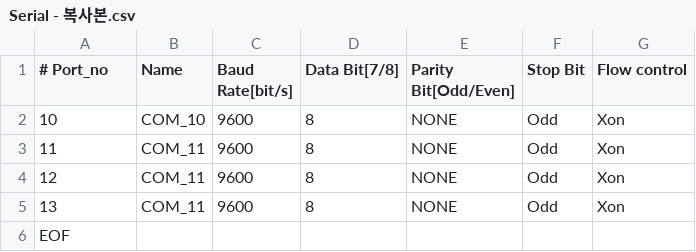
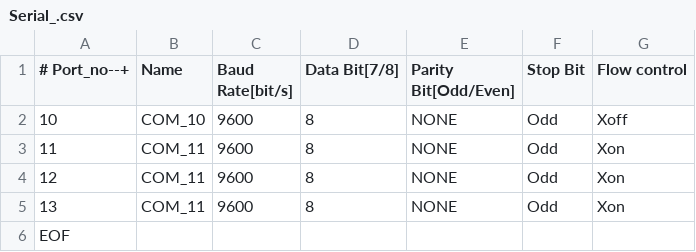
Before and after one commit to sigmabu/Victor, a CSV file: exe_default/Victor/04_Config/Serial_.csv (was exe_default/Victor/04_Config/Serial - 복사본.csv), drawn as a sheet.

```diff
--- a/exe_default/Victor/04_Config/Serial - 복사본.csv
+++ b/exe_default/Victor/04_Config/Serial_.csv
@@ -1,3 +1,3 @@
-# Port_no,Name,Baud Rate[bit/s],Data Bit[7/8],Parity Bit[Odd/Even],Stop Bit,Flow control
-10,COM_10,9600,8,NONE,Odd,Xon
+# Port_no--+,Name,Baud Rate[bit/s],Data Bit[7/8],Parity Bit[Odd/Even],Stop Bit,Flow control
+10,COM_10,9600,8,NONE,Odd,Xoff
 11,COM_11,9600,8,NONE,Odd,Xon
```
Also changed, not shown: 2 other files.
